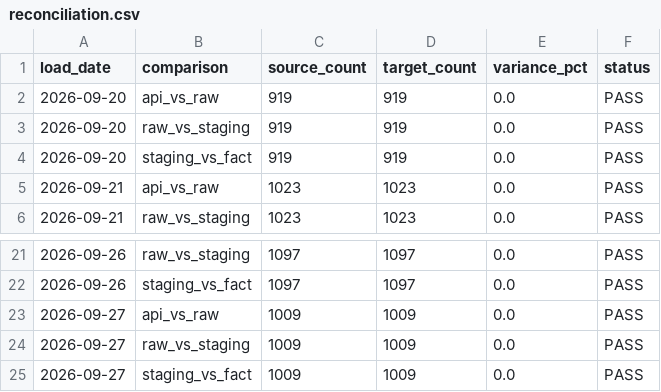
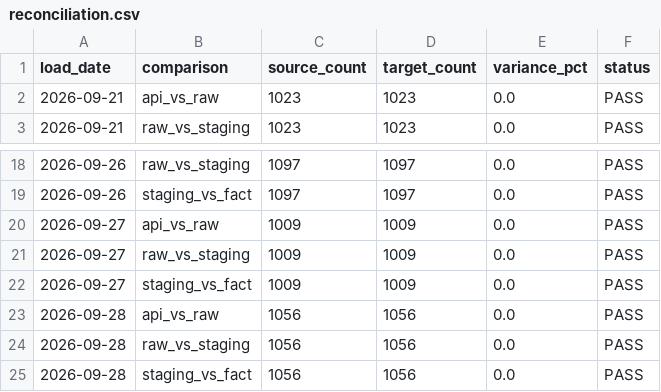
Before and after one commit to nmashiat/911-Pipeline, a CSV file: outputs/reconciliation.csv, drawn as a sheet; only a part is shown, gaps mark what is left out.

```diff
--- a/outputs/reconciliation.csv
+++ b/outputs/reconciliation.csv
@@ -1,5 +1,2 @@
 load_date,comparison,source_count,target_count,variance_pct,status
-2026-09-20,api_vs_raw,919,919,0.0,PASS
-2026-09-20,raw_vs_staging,919,919,0.0,PASS
-2026-09-20,staging_vs_fact,919,919,0.0,PASS
 2026-09-21,api_vs_raw,1023,1023,0.0,PASS
@@ -25 +22,4 @@ load_date,comparison,source_count,target_count,variance_pct,status
 2026-09-27,staging_vs_fact,1009,1009,0.0,PASS
+2026-09-28,api_vs_raw,1056,1056,0.0,PASS
+2026-09-28,raw_vs_staging,1056,1056,0.0,PASS
+2026-09-28,staging_vs_fact,1056,1056,0.0,PASS
```
Also changed, not shown: outputs/daily_summary.csv, outputs/dq_results.csv.
